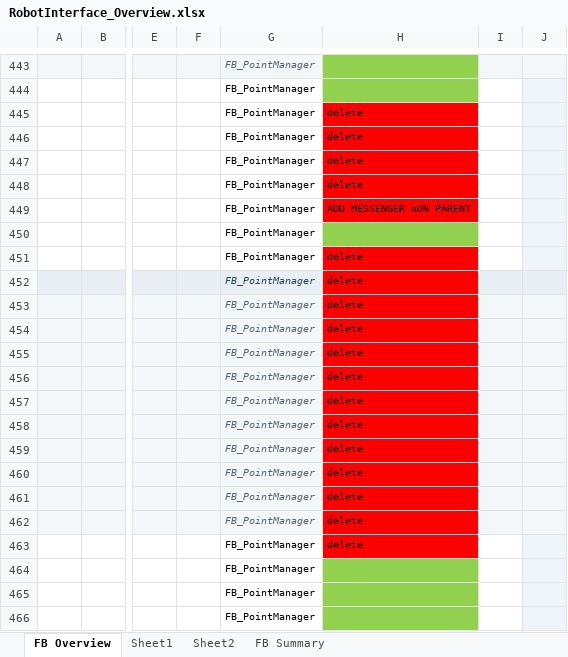
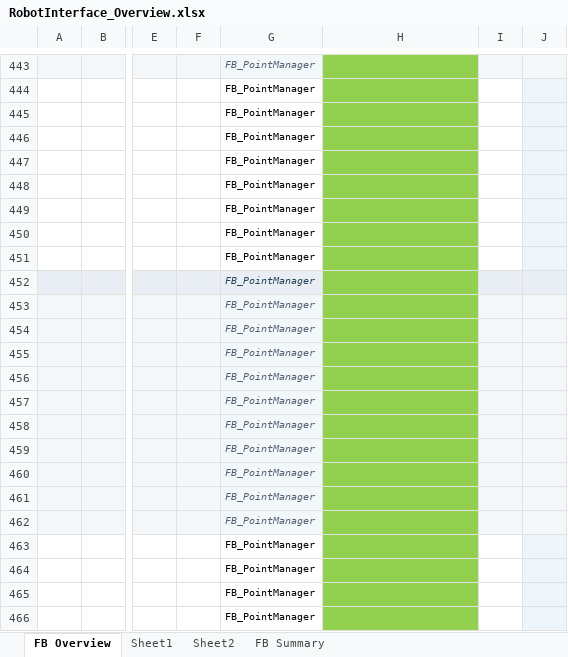
Before and after one commit to orka375/Masterproject2, an Excel workbook: RobotInterface_Overview.xlsx, sheet FB Overview, drawn as a sheet; only a part is shown, gaps mark what is left out; values as stored, in another font and other column widths than the file's, no borders; the diff names each change by its address in the sheet, - before the commit and + after, or states it on an @@ line.

```diff
--- a/RobotInterface_Overview.xlsx (sheet FB Overview)
+++ b/RobotInterface_Overview.xlsx (sheet FB Overview)
-H445:H448: delete
+H445:H448: (empty)
-H445:H449 fill: #FF0000
+H445:H449 fill: #92D050
-H449: ADD MESSENGER aDN PARENT
+H449: (empty)
-H451:H463: delete
+H451:H463: (empty)
-H451:H463 fill: #FF0000
+H451:H463 fill: #92D050
```
Also changed, not shown: 13 other files.
